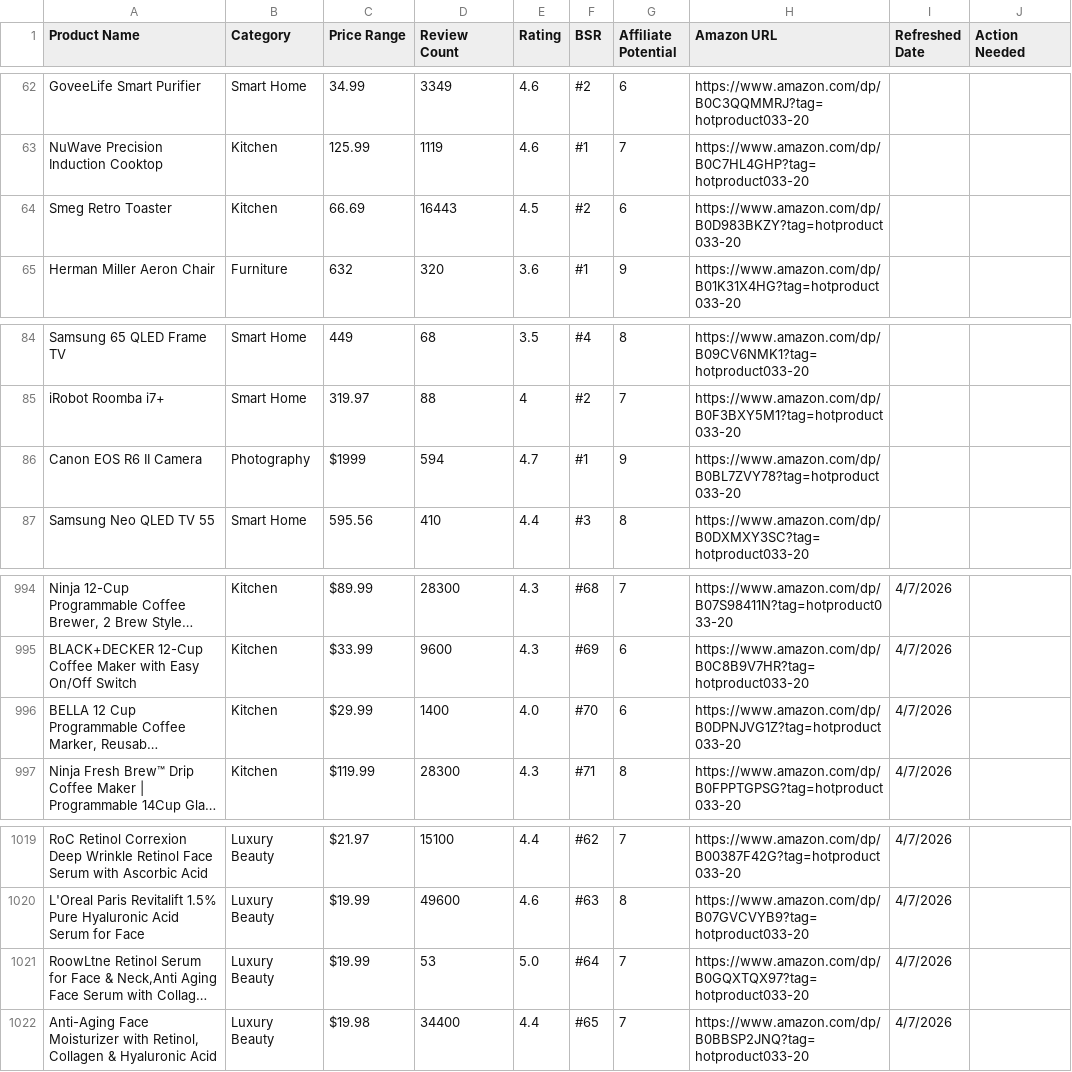
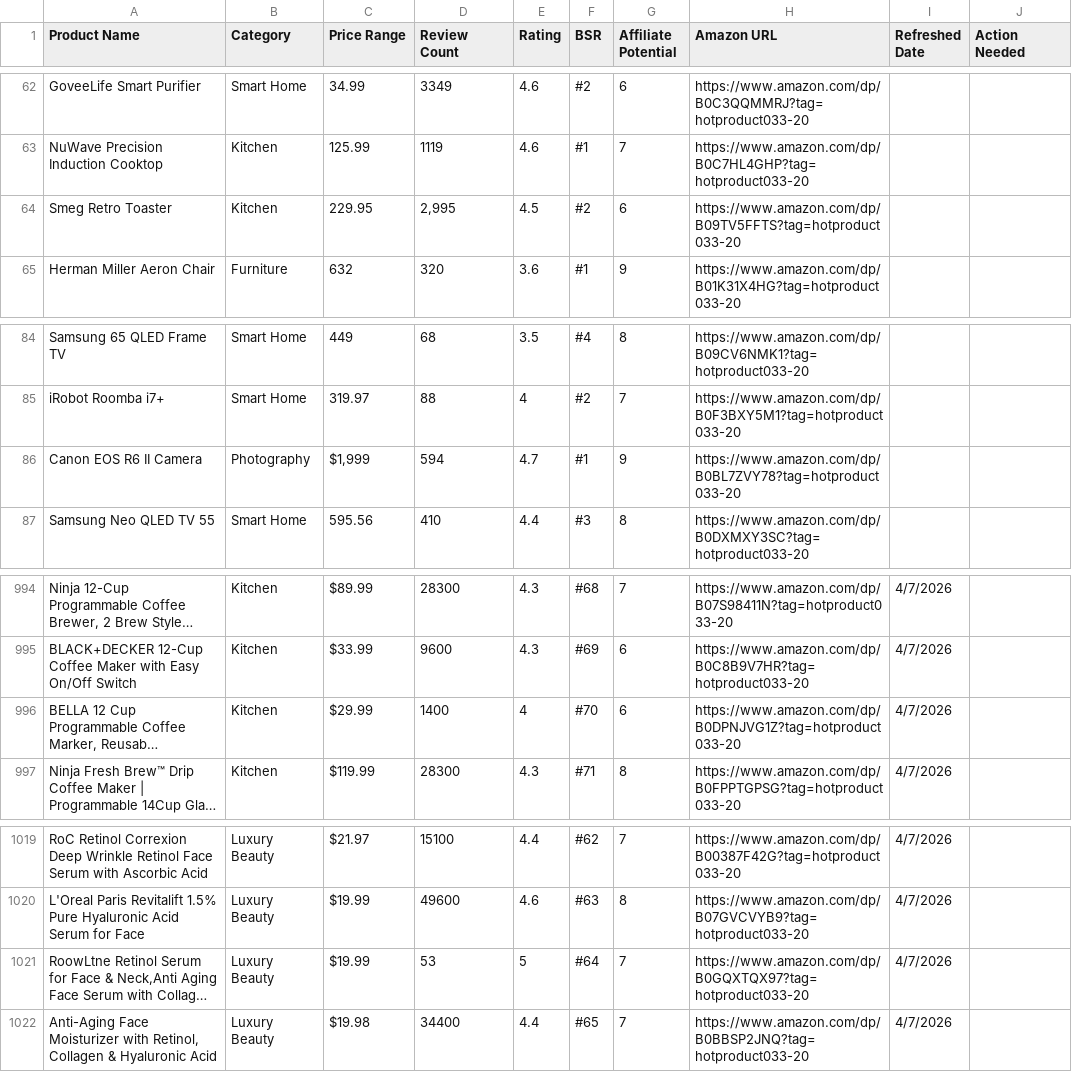
Before and after one commit to hotproductsdot-com/hotproductsdot-v2, a CSV file: products/top-1000.csv, drawn as a sheet; only a part is shown, gaps mark what is left out; long unchanged cells end in …; the diff names each change by its address in the sheet, - before the commit and + after, or states it on an @@ line.

Commit message:
chore: update product data and assets

```diff
--- a/products/top-1000.csv
+++ b/products/top-1000.csv
-C64 (Price Range): 66.69
+C64 (Price Range): 229.95
-D64 (Review Count): 16443
+D64 (Review Count): 2,995
-H64 (Amazon URL): https://www.amazon.com/dp/B0D983BKZY?tag=hotproduct033-20
+H64 (Amazon URL): https://www.amazon.com/dp/B09TV5FFTS?tag=hotproduct033-20
-C86 (Price Range): $1999
+C86 (Price Range): $1,999
-E996 (Rating): 4.0
+E996 (Rating): 4
-E1021 (Rating): 5.0
+E1021 (Rating): 5
```
Also changed, not shown: 2 other files.
